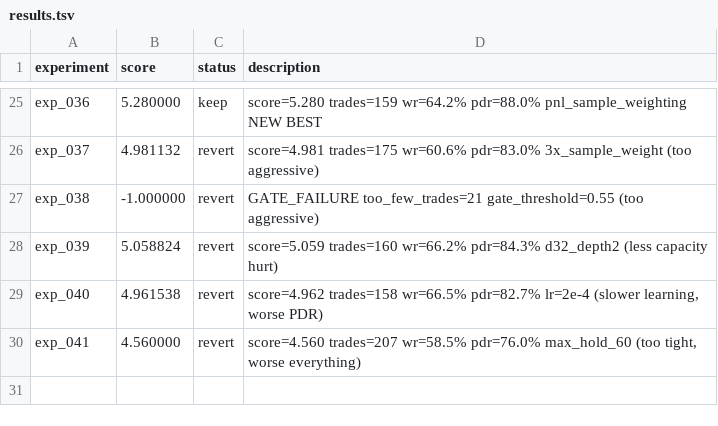
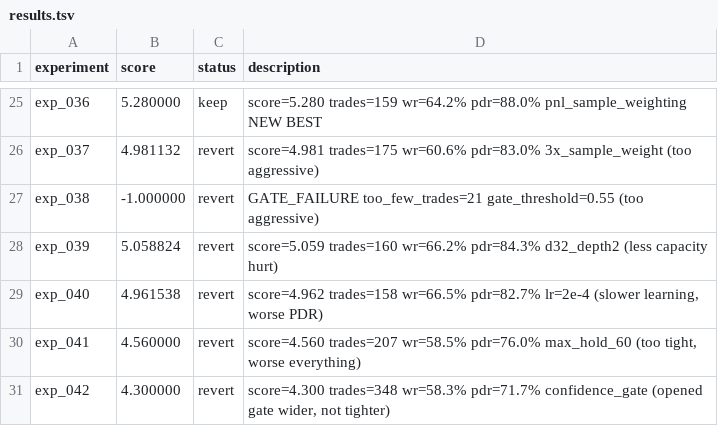
Before and after one commit to owenheidenreich/autoresearch-trading, a TSV file: v2/results.tsv, drawn as a sheet; only a part is shown, gaps mark what is left out.

```diff
--- a/v2/results.tsv
+++ b/v2/results.tsv
@@ -30 +30,2 @@ exp_040	4.961538	revert	score=4.962 trades=158 wr=66.5% pdr=82.7% lr=2e-4 (slowe
 exp_041	4.560000	revert	score=4.560 trades=207 wr=58.5% pdr=76.0% max_hold_60 (too tight, worse everything)
+exp_042	4.300000	revert	score=4.300 trades=348 wr=58.3% pdr=71.7% confidence_gate (opened gate wider, not tighter)
```
Also changed, not shown: 1 other file.
